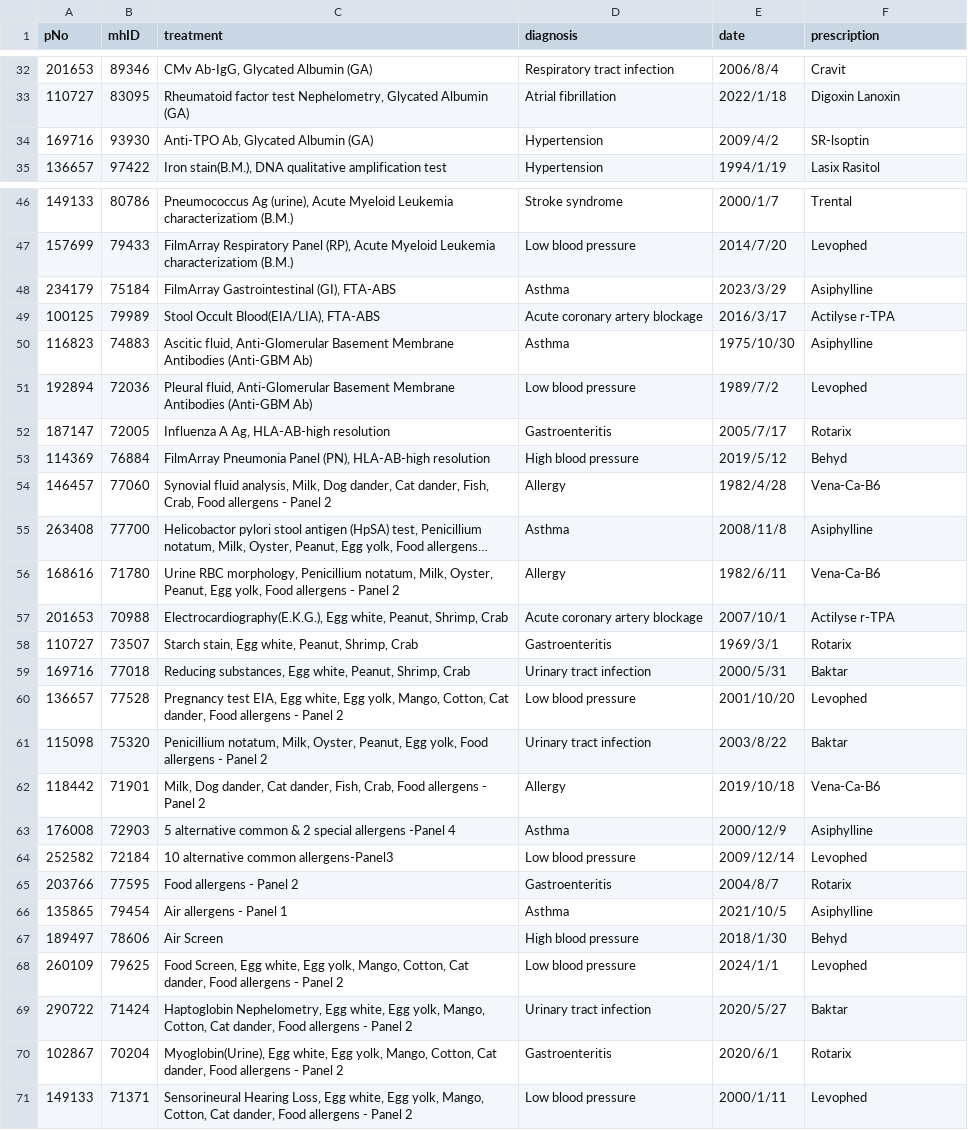
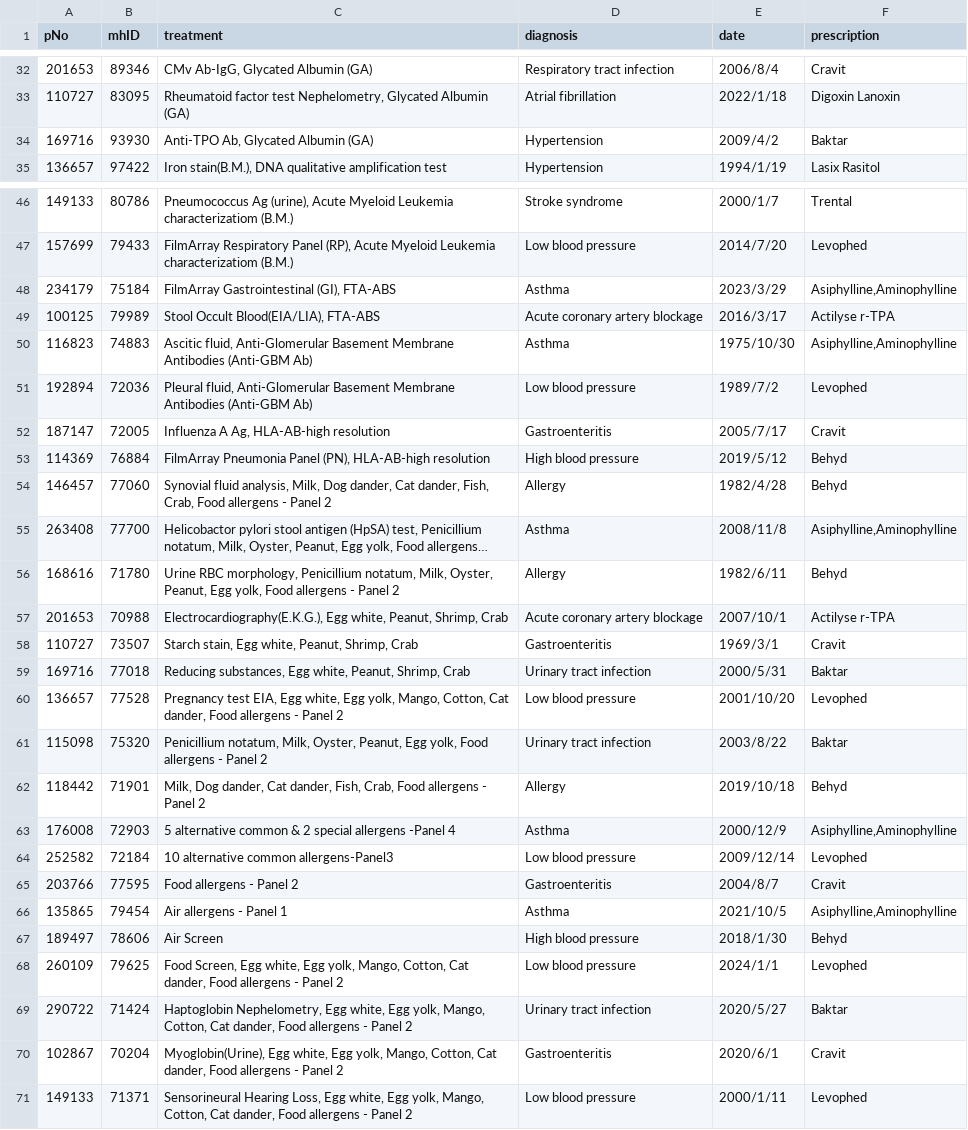
Before and after one commit to luzi2023/new_hospital, a CSV file: hospital/dataset/medical_history(N).csv, drawn as a sheet; only a part is shown, gaps mark what is left out; long unchanged cells end in …; the diff covers the shown part only; the diff names each change by its address in the sheet, - before the commit and + after, or states it on an @@ line.

```diff
--- a/hospital/dataset/medical_history(N).csv
+++ b/hospital/dataset/medical_history(N).csv
-F34 (prescription): SR-lsoptin
+F34 (prescription): Baktar
-F48 (prescription): Asiphylline
+F48 (prescription): Asiphylline,Aminophylline
-F50 (prescription): Asiphylline
+F50 (prescription): Asiphylline,Aminophylline
-F52 (prescription): Rotarix
+F52 (prescription): Cravit
-F54 (prescription): Vena-Ca-B6
+F54 (prescription): Behyd
-F55 (prescription): Asiphylline
+F55 (prescription): Asiphylline,Aminophylline
-F56 (prescription): Vena-Ca-B6
+F56 (prescription): Behyd
-F58 (prescription): Rotarix
+F58 (prescription): Cravit
-F62 (prescription): Vena-Ca-B6
+F62 (prescription): Behyd
-F63 (prescription): Asiphylline
+F63 (prescription): Asiphylline,Aminophylline
-F65 (prescription): Rotarix
+F65 (prescription): Cravit
-F66 (prescription): Asiphylline
+F66 (prescription): Asiphylline,Aminophylline
-F70 (prescription): Rotarix
+F70 (prescription): Cravit
```
Also changed, not shown: 25 edited cells elsewhere in this file, 1 other file.
